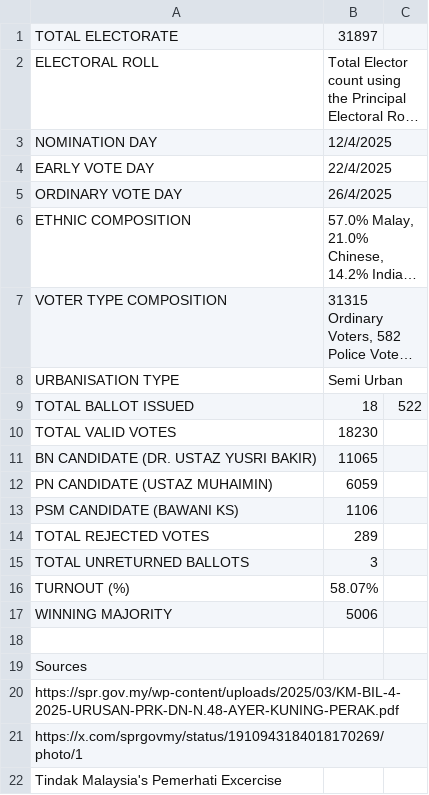
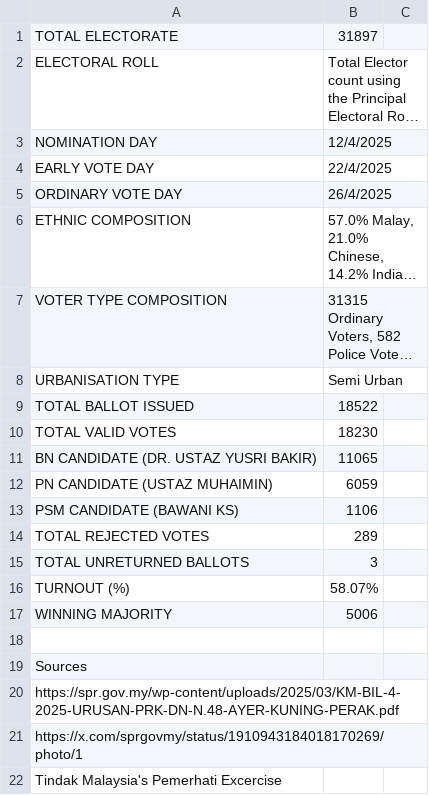
Before and after one commit to TindakMalaysia/By-Elections, a CSV file: 2025/1. AYER KUNING/AYER_KUNING_2025_SUMMARY_DATA.csv, drawn as a sheet; long unchanged cells end in …; the diff names each change by its address in the sheet, - before the commit and + after, or states it on an @@ line.

Commit message:
Update AYER_KUNING_2025_SUMMARY_DATA.csv

```diff
--- a/2025/1. AYER KUNING/AYER_KUNING_2025_SUMMARY_DATA.csv
+++ b/2025/1. AYER KUNING/AYER_KUNING_2025_SUMMARY_DATA.csv
-B9: 18
+B9: 18522
-C9: 522
+C9: (empty)
```
